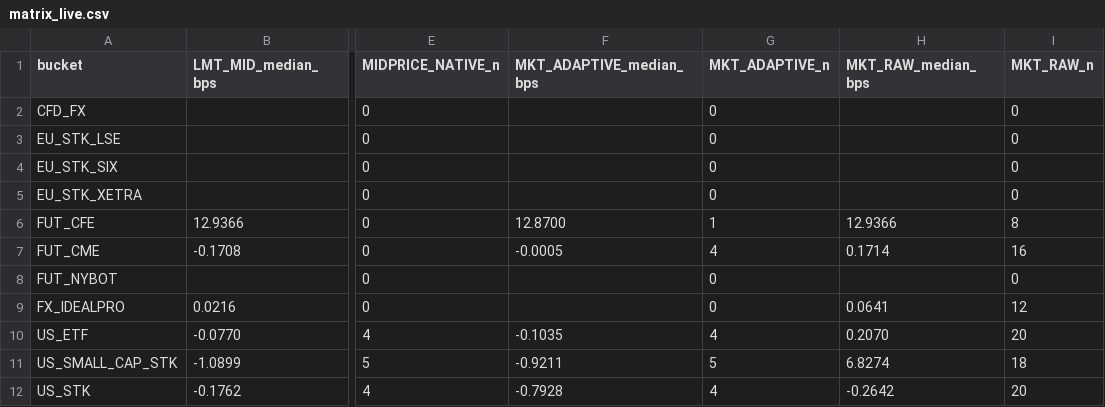
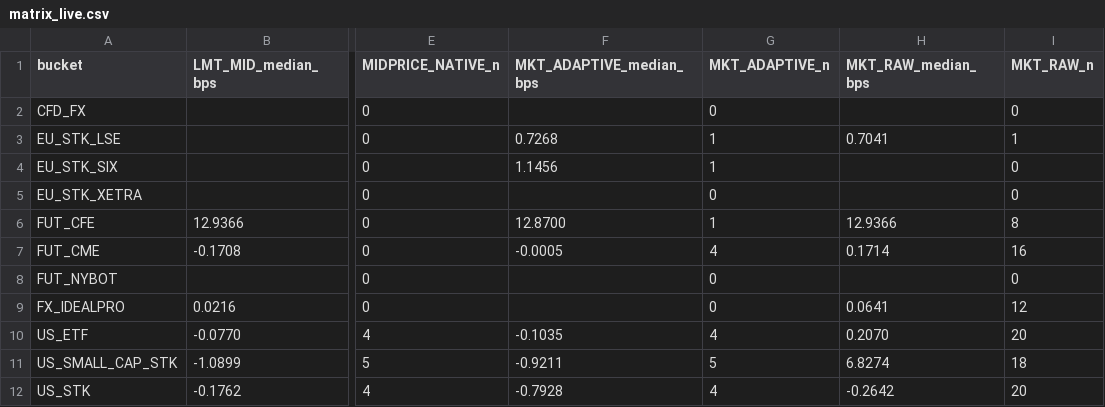
Before and after one commit to pfolio-io/pfolio-execution-quality, a CSV file: order-execution/quality/results/matrix_live.csv, drawn as a sheet; only a part is shown, gaps mark what is left out; the diff names each change by its address in the sheet, - before the commit and + after, or states it on an @@ line.

```diff
--- a/order-execution/quality/results/matrix_live.csv
+++ b/order-execution/quality/results/matrix_live.csv
-F3 (MKT_ADAPTIVE_median_bps): (empty)
+F3 (MKT_ADAPTIVE_median_bps): 0.7268
-G3:G4 (MKT_ADAPTIVE_n): 0
+G3:G4 (MKT_ADAPTIVE_n): 1
-H3 (MKT_RAW_median_bps): (empty)
+H3 (MKT_RAW_median_bps): 0.7041
-I3 (MKT_RAW_n): 0
+I3 (MKT_RAW_n): 1
-F4 (MKT_ADAPTIVE_median_bps): (empty)
+F4 (MKT_ADAPTIVE_median_bps): 1.1456
```
Also changed, not shown: 1 other file.
